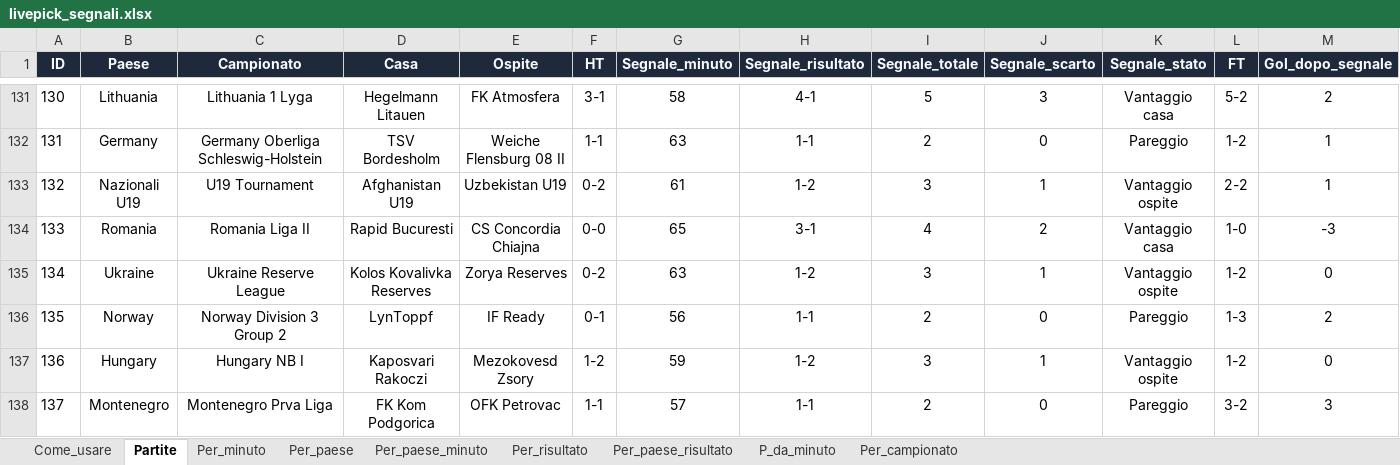
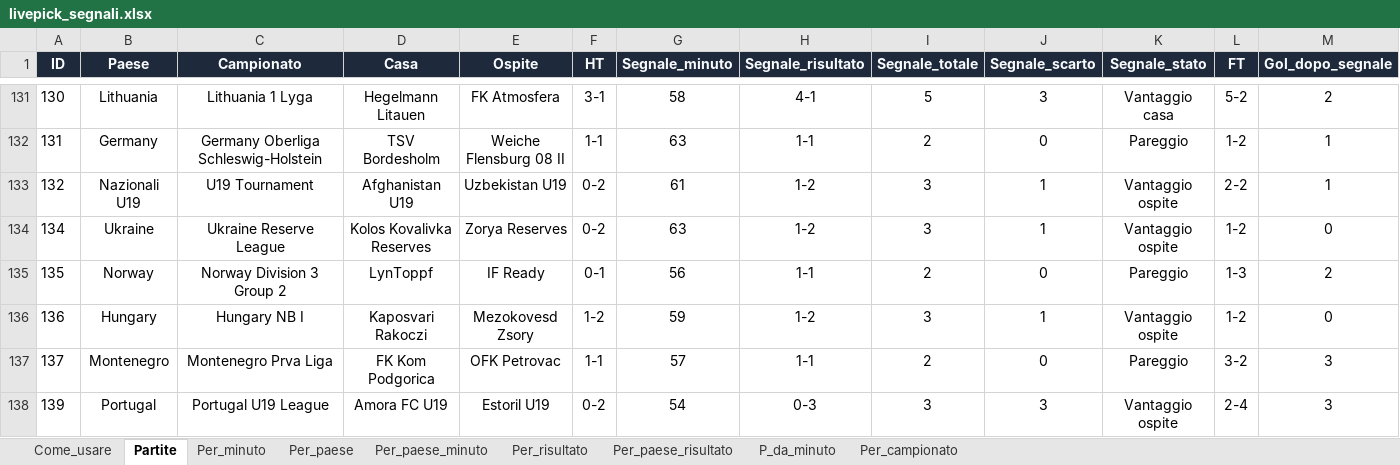
Before and after one commit to federico19833-bot/betting-simulator, an Excel workbook: docs/livepick_segnali.xlsx, sheet Partite, drawn as a sheet; only a part is shown, gaps mark what is left out; the shorter side is filled out with more unchanged rows; values as stored, in another font and other column widths than the file's, no borders; conditional formats and table styles not drawn; rows hold the shown columns only; the diff covers the shown part only; the diff names each change by its address in the sheet, - before the commit and + after, or states it on an @@ line.

```diff
--- a/docs/livepick_segnali.xlsx (sheet Partite)
+++ b/docs/livepick_segnali.xlsx (sheet Partite)
-row 134: 133 | Romania | Romania Liga II | Rapid Bucuresti | CS Concordia Chiajna | 0-0 | 65 | 3-1 | 4 | 2 | Vantaggio casa | 1-0 | -3
```
Also changed, not shown: 8 removed rows elsewhere in this sheet, sheet P_da_minuto, sheet Per_paese_minuto, sheet Per_campionato, sheet Per_paese, sheet Per_paese_risultato, sheet Per_risultato, 2 more sheets, 6 other files.
